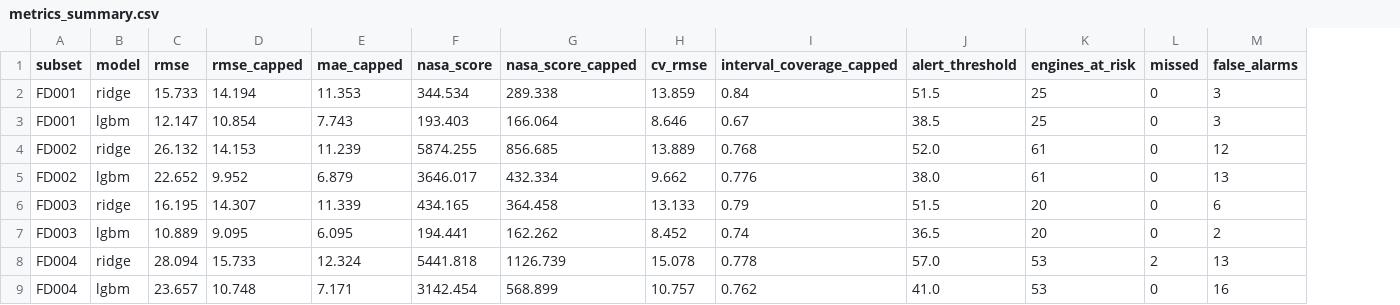
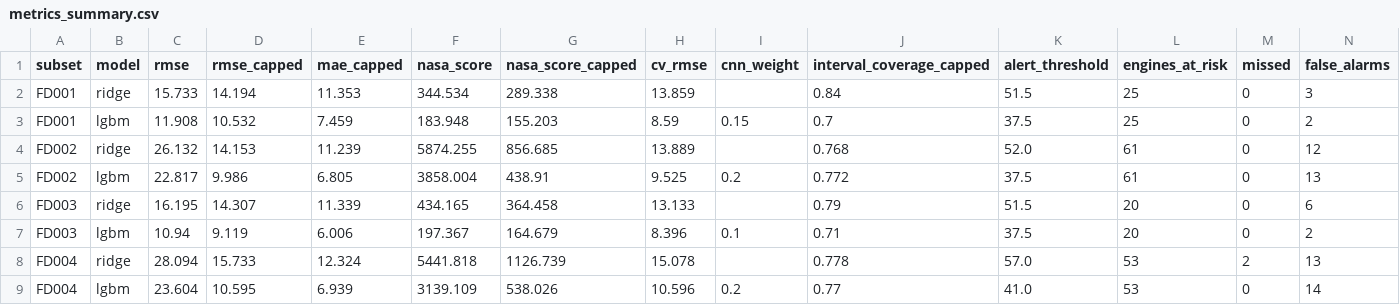
Before and after one commit to nawalkhann/turbosensor, a CSV file: reports/metrics_summary.csv, drawn as a sheet; only a part is shown; removed rows and columns are numbered as before the commit, all else as after; rows hold the shown columns only; the diff names each change by its address in the sheet, - before the commit and + after, or states it on an @@ line.

Commit message:
Blend a 1D-CNN into the LightGBM model
- Add an optional 1D-CNN over the last 60 cycles of normalised sensors
  and their baseline drift (PyTorch, `deep` extra).
- RULModel trains it on the same engine-grouped folds and picks its
  blend weight on out-of-fold RMSE (0.1-0.2 across the four subsets);
  intervals and alert thresholds are calibrated on the blended OOF.
- CV RMSE improves on all subsets: 8.65->8.59, 9.66->9.53, 8.45->8.40,
  10.76->10.60. Test capped RMSE: 10.53 / 9.99 / 9.12 / 10.59.
- CI and Docker install CPU-only PyTorch; README, notebook and metrics
  refreshed.

```diff
--- a/reports/metrics_summary.csv
+++ b/reports/metrics_summary.csv
+column I (cnn_weight), empty
-row 3: FD001 | lgbm | 12.147 | 10.854 | 7.743 | 193.403 | 166.064 | 8.646 | 0.67 | 38.5 | 25 | 0 | 3
+row 3: FD001 | lgbm | 11.908 | 10.532 | 7.459 | 183.948 | 155.203 | 8.59 | 0.15 | 0.7 | 37.5 | 25 | 0 | 2
-row 5: FD002 | lgbm | 22.652 | 9.952 | 6.879 | 3646.017 | 432.334 | 9.662 | 0.776 | 38.0 | 61 | 0 | 13
+row 5: FD002 | lgbm | 22.817 | 9.986 | 6.805 | 3858.004 | 438.91 | 9.525 | 0.2 | 0.772 | 37.5 | 61 | 0 | 13
-row 7: FD003 | lgbm | 10.889 | 9.095 | 6.095 | 194.441 | 162.262 | 8.452 | 0.74 | 36.5 | 20 | 0 | 2
+row 7: FD003 | lgbm | 10.94 | 9.119 | 6.006 | 197.367 | 164.679 | 8.396 | 0.1 | 0.71 | 37.5 | 20 | 0 | 2
-row 9: FD004 | lgbm | 23.657 | 10.748 | 7.171 | 3142.454 | 568.899 | 10.757 | 0.762 | 41.0 | 53 | 0 | 16
+row 9: FD004 | lgbm | 23.604 | 10.595 | 6.939 | 3139.109 | 538.026 | 10.596 | 0.2 | 0.77 | 41.0 | 53 | 0 | 14
```
Also changed, not shown: 17 other files.
